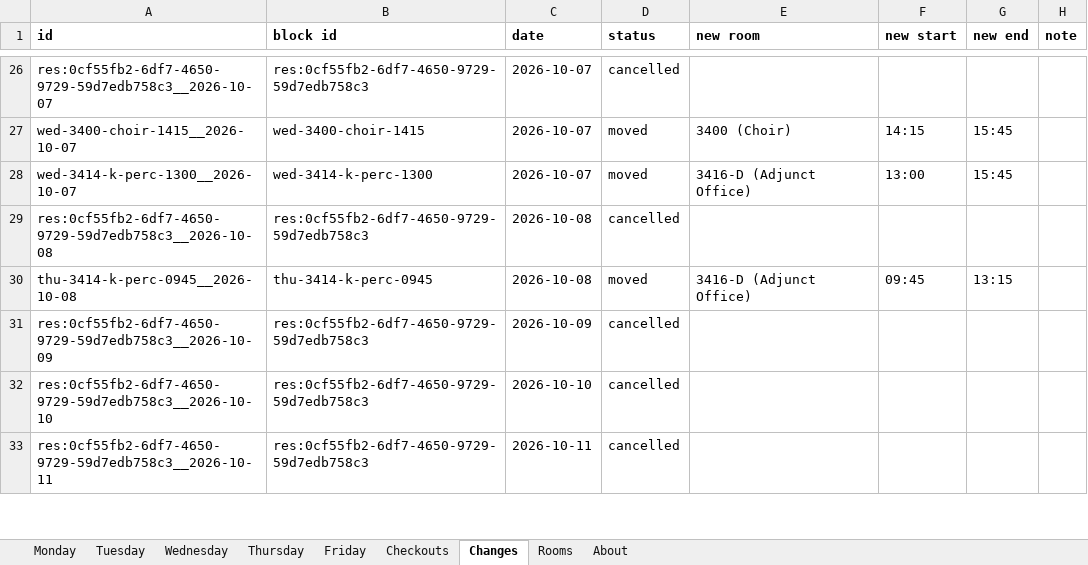
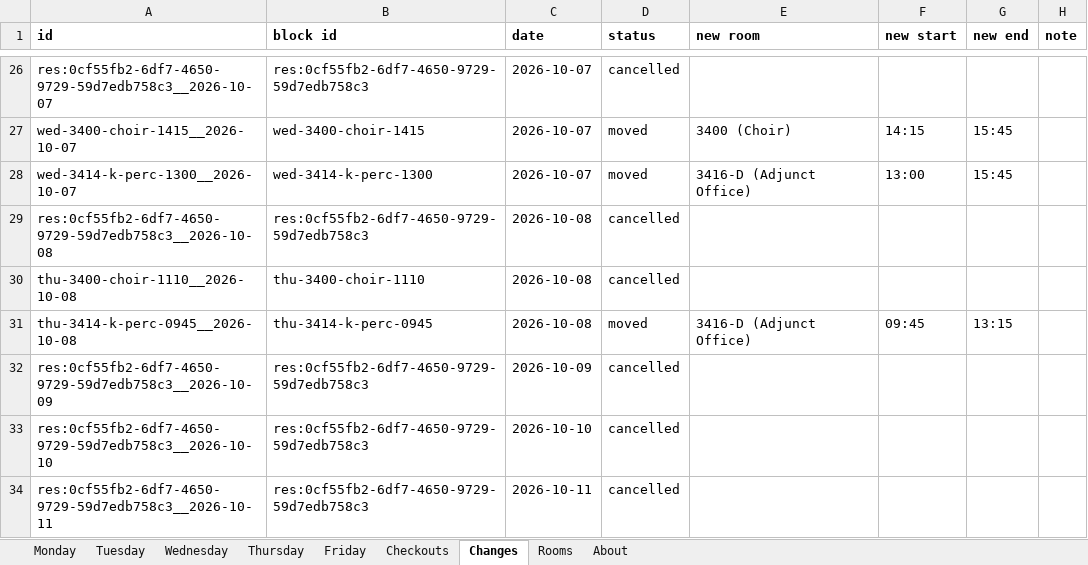
Before and after one commit to Cusco-and-Karma/LAPC-Music-Room-Checkout, an Excel workbook: backups/latest.xlsx, sheet Changes, drawn as a sheet; only a part is shown, gaps mark what is left out; values as stored, in another font and other column widths than the file's, no borders; the diff names each change by its address in the sheet, - before the commit and + after, or states it on an @@ line.

```diff
--- a/backups/latest.xlsx (sheet Changes)
+++ b/backups/latest.xlsx (sheet Changes)
+row 30: thu-3400-choir-1110__2026-10-08 | thu-3400-choir-1110 | 2026-10-08 | cancelled
```
Also changed, not shown: sheet Checkouts, sheet About, 2 other files.
